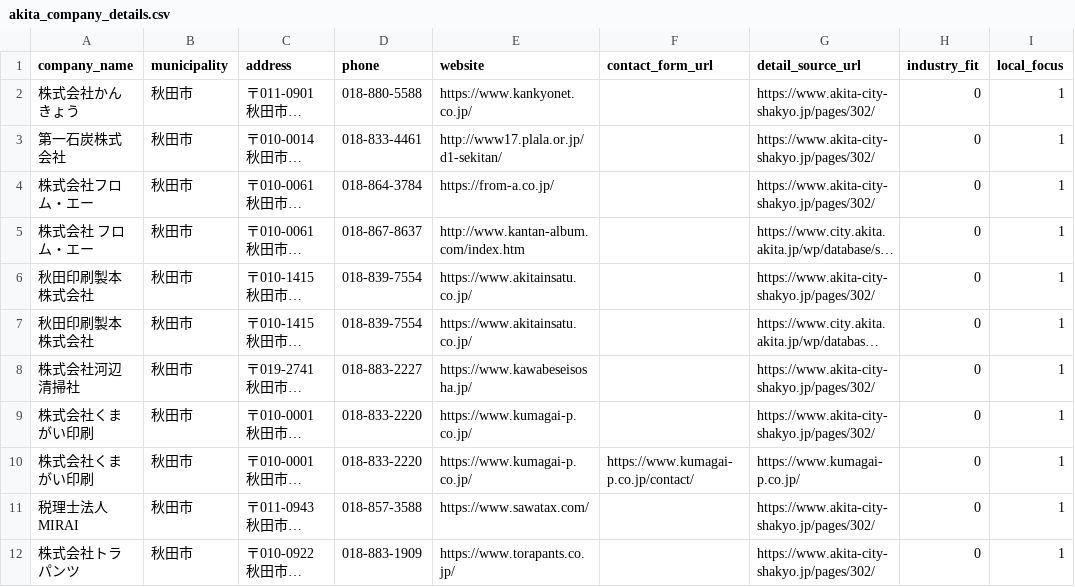
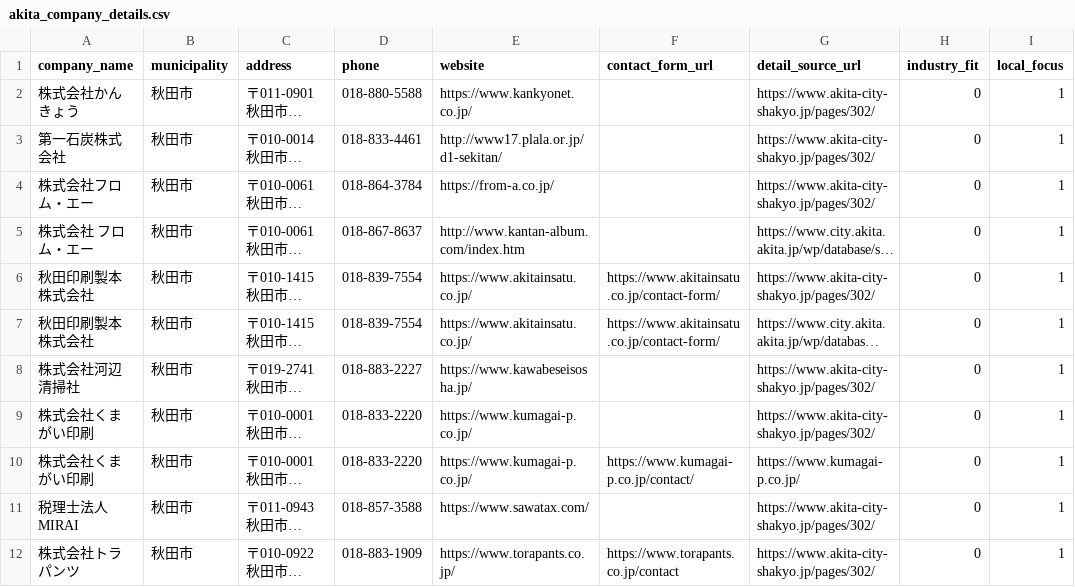
Before and after one commit to kosukekikuchi-coder/Approachlist, a CSV file: data/real/akita_company_details.csv, drawn as a sheet; only a part is shown; long unchanged cells end in …; the diff names each change by its address in the sheet, - before the commit and + after, or states it on an @@ line.

```diff
--- a/data/real/akita_company_details.csv
+++ b/data/real/akita_company_details.csv
-F6:F7 (contact_form_url): (empty)
+F6:F7 (contact_form_url): https://www.akitainsatu.co.jp/contact-form/
-F12 (contact_form_url): (empty)
+F12 (contact_form_url): https://www.torapants.co.jp/contact
```
Also changed, not shown: data/real/nagahama_company_details.csv, data/real/takayama_company_details.csv, 1 other file.
